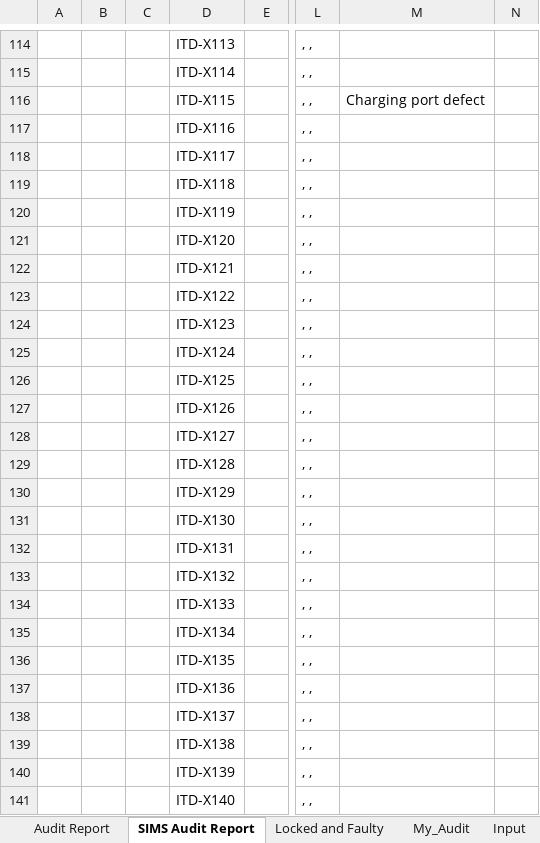
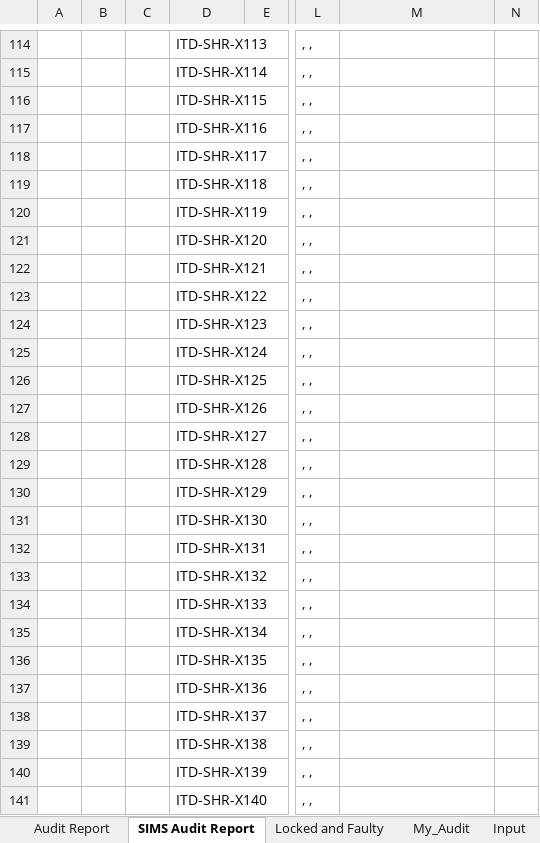
Before and after one commit to tomer-shuru/Audit, an Excel workbook: Audit.xlsm, sheet SIMS Audit Report, drawn as a sheet; only a part is shown, gaps mark what is left out; values as stored, in another font and other column widths than the file's, no borders; the diff covers the shown part only; the diff names each change by its address in the sheet, - before the commit and + after, or states it on an @@ line.

Commit message:
Update Audit.xlsm
Added Diagnostic codes
works only for notebooks
WIP

```diff
--- a/Audit.xlsm (sheet SIMS Audit Report)
+++ b/Audit.xlsm (sheet SIMS Audit Report)
-D114: ITD-X113
+D114: ITD-SHR-X113
-D115: ITD-X114
+D115: ITD-SHR-X114
-D116: ITD-X115
+D116: ITD-SHR-X115
-M116: Charging port defect
+M116: (empty)
-D117: ITD-X116
+D117: ITD-SHR-X116
-D118: ITD-X117
+D118: ITD-SHR-X117
-D119: ITD-X118
+D119: ITD-SHR-X118
-D120: ITD-X119
+D120: ITD-SHR-X119
-D121: ITD-X120
+D121: ITD-SHR-X120
-D122: ITD-X121
+D122: ITD-SHR-X121
-D123: ITD-X122
+D123: ITD-SHR-X122
-D124: ITD-X123
+D124: ITD-SHR-X123
-D125: ITD-X124
+D125: ITD-SHR-X124
-D126: ITD-X125
+D126: ITD-SHR-X125
-D127: ITD-X126
+D127: ITD-SHR-X126
-D128: ITD-X127
+D128: ITD-SHR-X127
-D129: ITD-X128
+D129: ITD-SHR-X128
-D130: ITD-X129
+D130: ITD-SHR-X129
-D131: ITD-X130
+D131: ITD-SHR-X130
-D132: ITD-X131
+D132: ITD-SHR-X131
-D133: ITD-X132
+D133: ITD-SHR-X132
-D134: ITD-X133
+D134: ITD-SHR-X133
-D135: ITD-X134
+D135: ITD-SHR-X134
-D136: ITD-X135
+D136: ITD-SHR-X135
-D137: ITD-X136
+D137: ITD-SHR-X136
-D138: ITD-X137
+D138: ITD-SHR-X137
-D139: ITD-X138
+D139: ITD-SHR-X138
-D140: ITD-X139
+D140: ITD-SHR-X139
-D141: ITD-X140
+D141: ITD-SHR-X140
```
Also changed, not shown: 1137 edited cells elsewhere in this sheet, sheet Audit Report, sheet My_Audit, sheet Input, other sheet tabs, formulas that keep their value.
